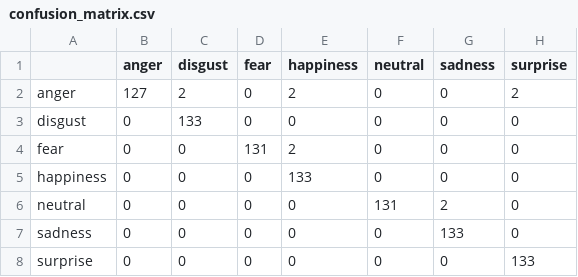
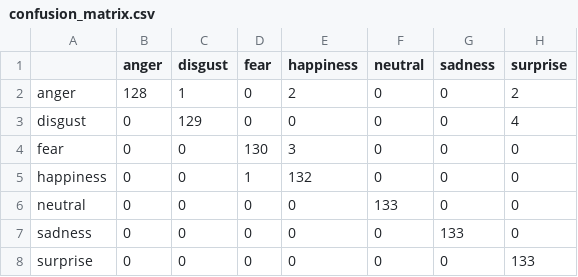
Before and after one commit to savioshaju/Multimodal-Emotion-Recognition, a CSV file: results/fusion_pipeline/results/confusion_matrix.csv, drawn as a sheet.

```diff
--- a/results/fusion_pipeline/results/confusion_matrix.csv
+++ b/results/fusion_pipeline/results/confusion_matrix.csv
@@ -1,7 +1,7 @@
 ,anger,disgust,fear,happiness,neutral,sadness,surprise
-anger,127,2,0,2,0,0,2
-disgust,0,133,0,0,0,0,0
-fear,0,0,131,2,0,0,0
-happiness,0,0,0,133,0,0,0
-neutral,0,0,0,0,131,2,0
+anger,128,1,0,2,0,0,2
+disgust,0,129,0,0,0,0,4
+fear,0,0,130,3,0,0,0
+happiness,0,0,1,132,0,0,0
+neutral,0,0,0,0,133,0,0
 sadness,0,0,0,0,0,133,0
```
Also changed, not shown: results/fusion_pipeline/metrics/training_metrics.csv, results/fusion_pipeline/results/classification_report.csv, 27 other files.
